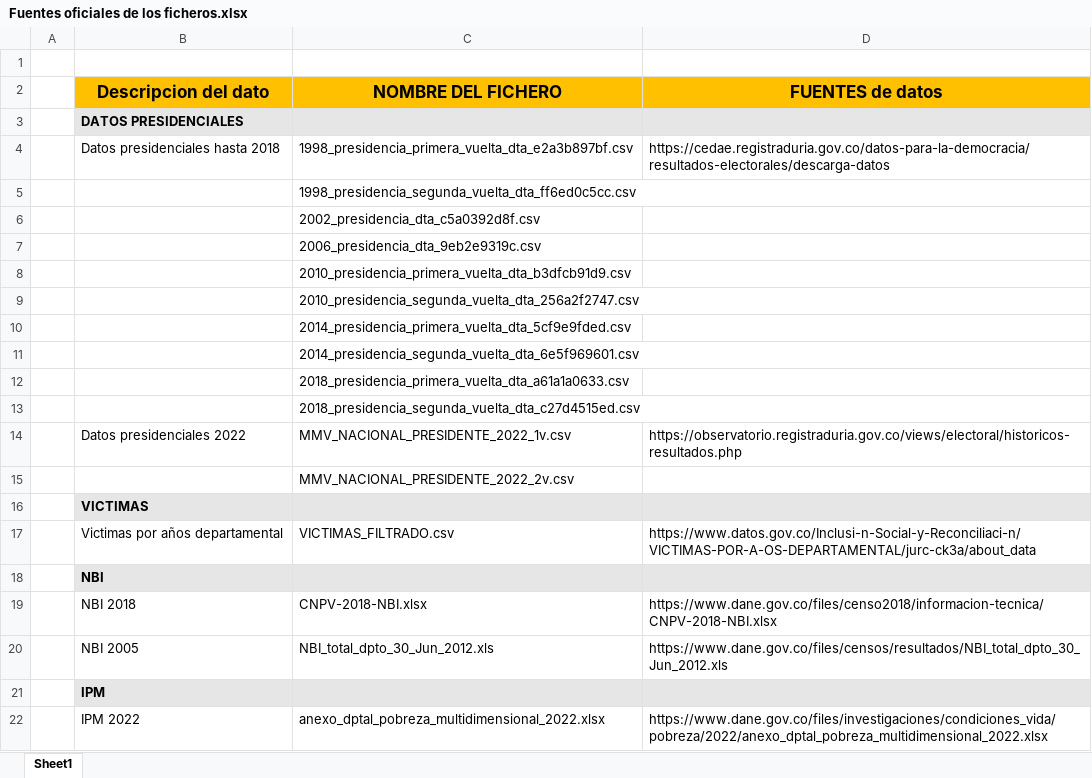
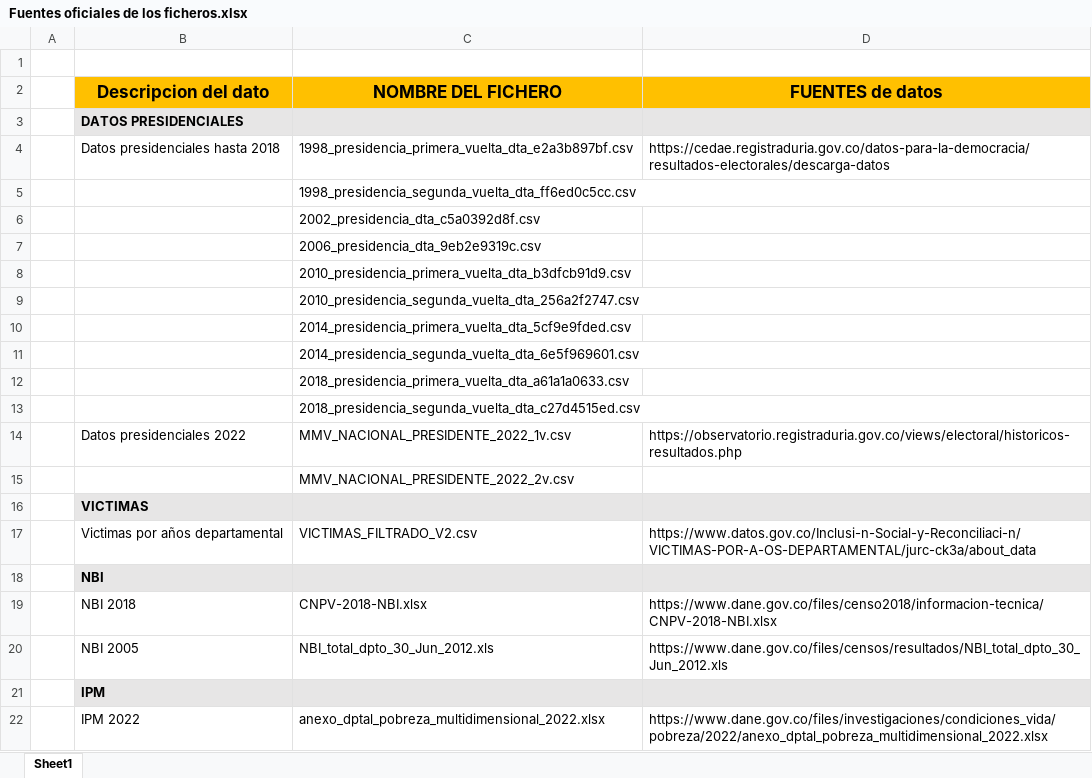
Before and after one commit to usbdiego7777-ui/tfm-electoral-colombia, an Excel workbook: datos/raw/Fuentes oficiales de los ficheros.xlsx, sheet Sheet1, drawn as a sheet; values as stored, in another font and other column widths than the file's, no borders; the diff names each change by its address in the sheet, - before the commit and + after, or states it on an @@ line.

Commit message:
Ajuste de referencia a nombre del fichero

```diff
--- a/datos/raw/Fuentes oficiales de los ficheros.xlsx (sheet Sheet1)
+++ b/datos/raw/Fuentes oficiales de los ficheros.xlsx (sheet Sheet1)
-C17 (NOMBRE DEL FICHERO): VICTIMAS_FILTRADO.csv
+C17 (NOMBRE DEL FICHERO): VICTIMAS_FILTRADO_V2.csv
```
